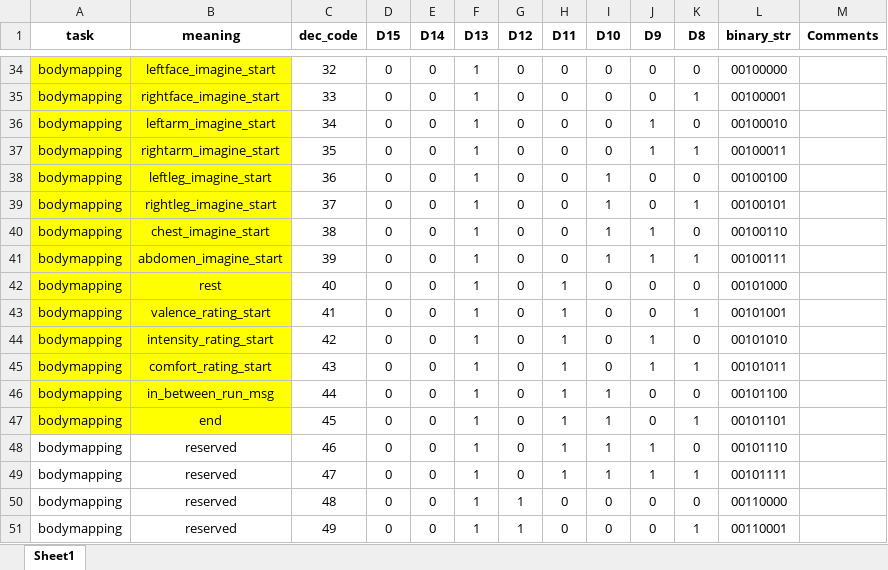
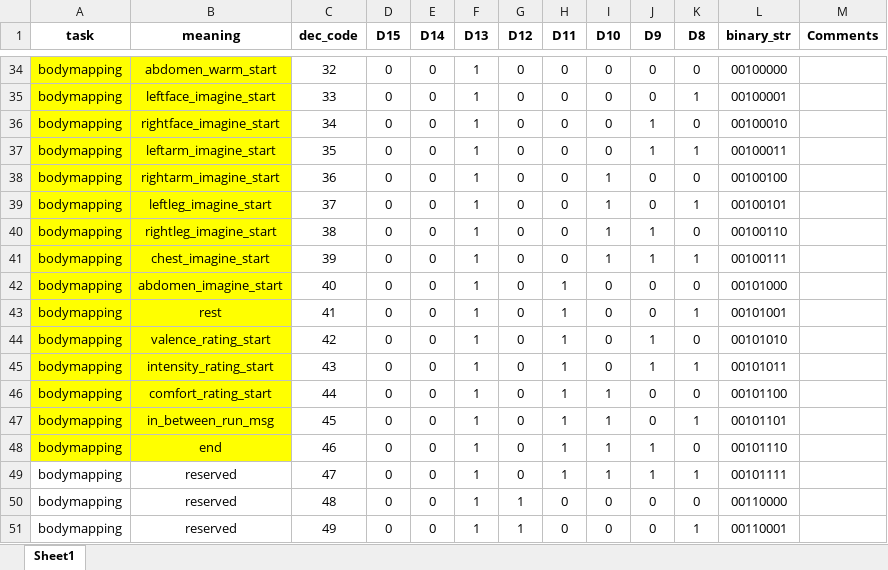
Before and after one commit to canlab/WASABI_public, an Excel workbook: fMRI Tasks/info/biopac_code_dict.xlsx, sheet Sheet1, drawn as a sheet; only a part is shown, gaps mark what is left out; values as stored, in another font and other column widths than the file's, no borders; the diff covers the shown part only; the diff names each change by its address in the sheet, - before the commit and + after, or states it on an @@ line.

```diff
--- a/fMRI Tasks/info/biopac_code_dict.xlsx (sheet Sheet1)
+++ b/fMRI Tasks/info/biopac_code_dict.xlsx (sheet Sheet1)
-B34 (meaning): leftface_imagine_start
+B34 (meaning): abdomen_warm_start
-B35 (meaning): rightface_imagine_start
+B35 (meaning): leftface_imagine_start
-B36 (meaning): leftarm_imagine_start
+B36 (meaning): rightface_imagine_start
-B37 (meaning): rightarm_imagine_start
+B37 (meaning): leftarm_imagine_start
-B38 (meaning): leftleg_imagine_start
+B38 (meaning): rightarm_imagine_start
-B39 (meaning): rightleg_imagine_start
+B39 (meaning): leftleg_imagine_start
-B40 (meaning): chest_imagine_start
+B40 (meaning): rightleg_imagine_start
-B41 (meaning): abdomen_imagine_start
+B41 (meaning): chest_imagine_start
-B42 (meaning): rest
+B42 (meaning): abdomen_imagine_start
-B43 (meaning): valence_rating_start
+B43 (meaning): rest
-B44 (meaning): intensity_rating_start
+B44 (meaning): valence_rating_start
-B45 (meaning): comfort_rating_start
+B45 (meaning): intensity_rating_start
-B46 (meaning): in_between_run_msg
+B46 (meaning): comfort_rating_start
-B47 (meaning): end
+B47 (meaning): in_between_run_msg
-A48:B48 fill: none
+A48:B48 fill: #FFFF00
-B48 (meaning): reserved
+B48 (meaning): end
```
Also changed, not shown: 57 edited cells and cell formats elsewhere in this sheet, 1 other file.
